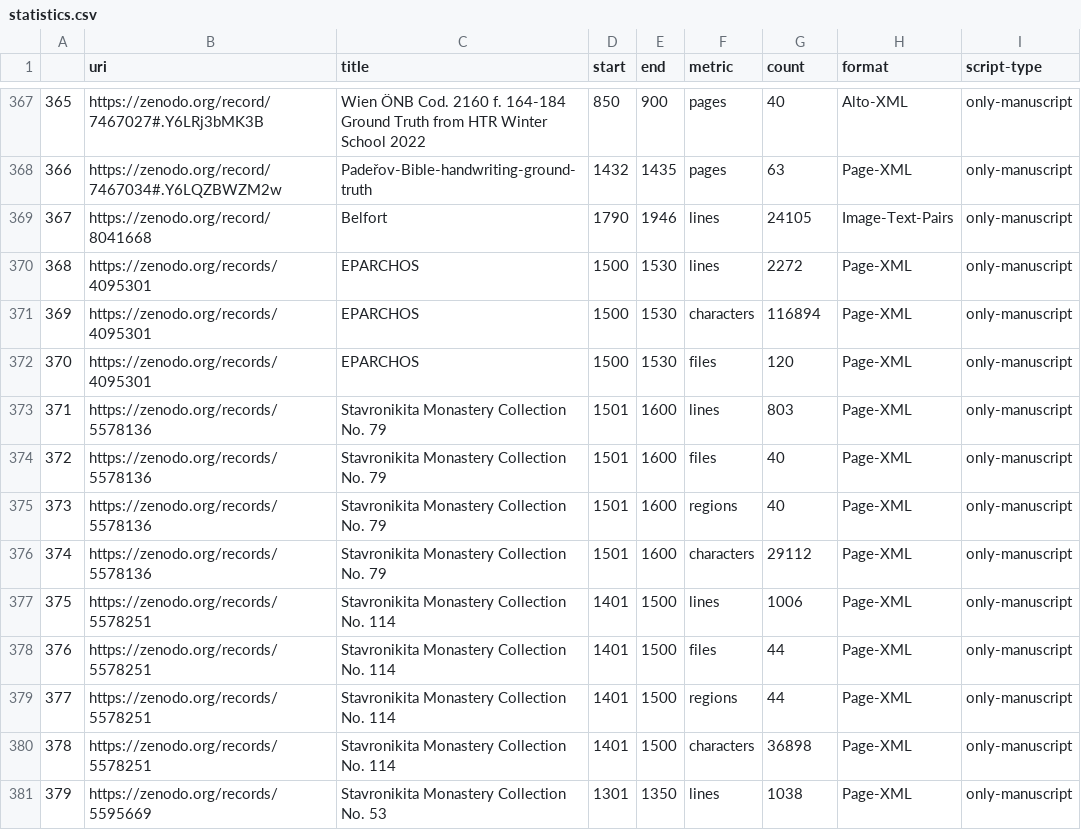
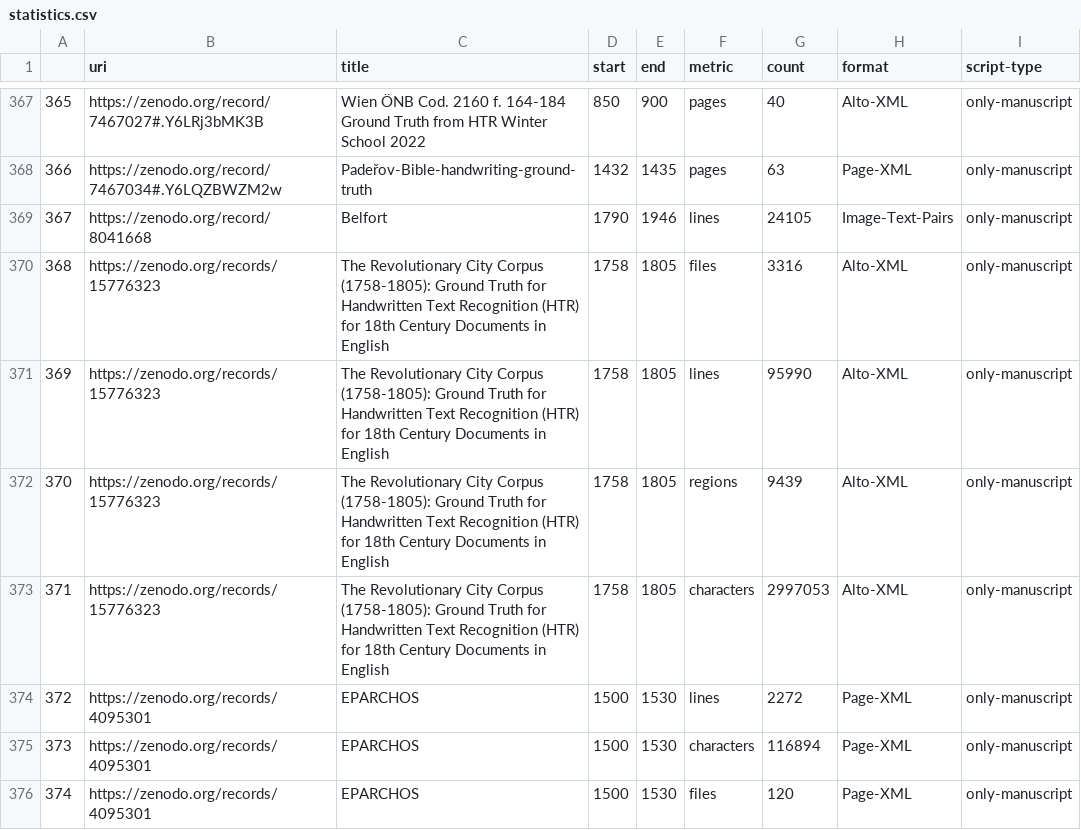
Before and after one commit to HTR-United/htr-united, a CSV file: statistics.csv, drawn as a sheet; only a part is shown, gaps mark what is left out; the shorter side is filled out with more unchanged rows; addresses are those after the commit; the diff names each change by its address in the sheet, - before the commit and + after, or states it on an @@ line.

```diff
--- a/statistics.csv
+++ b/statistics.csv
+row 370: 368 | https://zenodo.org/records/15776323 | The Revolutionary City Corpus (1758-1805): Ground Truth for Handwritten Text Recognition (HTR) for 18th Century Documents in English | 1758 | 1805 | files | 3316 | Alto-XML | only-manuscript
+row 371: 369 | https://zenodo.org/records/15776323 | The Revolutionary City Corpus (1758-1805): Ground Truth for Handwritten Text Recognition (HTR) for 18th Century Documents in English | 1758 | 1805 | lines | 95990 | Alto-XML | only-manuscript
+row 372: 370 | https://zenodo.org/records/15776323 | The Revolutionary City Corpus (1758-1805): Ground Truth for Handwritten Text Recognition (HTR) for 18th Century Documents in English | 1758 | 1805 | regions | 9439 | Alto-XML | only-manuscript
+row 373: 371 | https://zenodo.org/records/15776323 | The Revolutionary City Corpus (1758-1805): Ground Truth for Handwritten Text Recognition (HTR) for 18th Century Documents in English | 1758 | 1805 | characters | 2997053 | Alto-XML | only-manuscript
@@ column A renumbered from row 374 down @@
```
Also changed, not shown: 3 other files.
